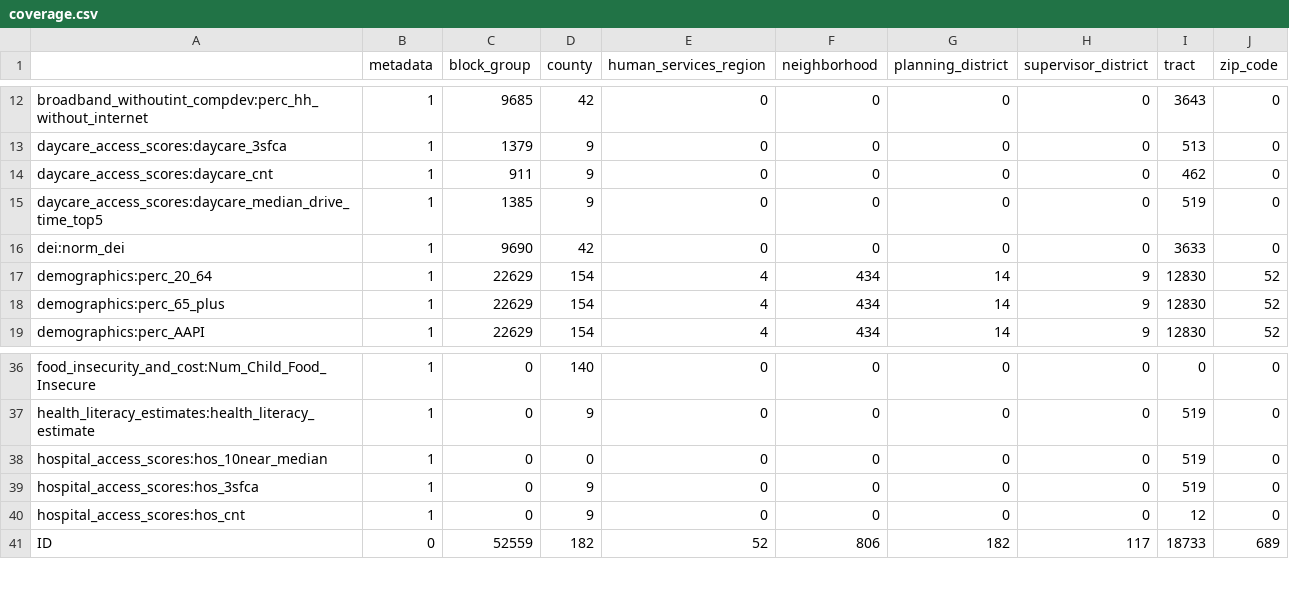
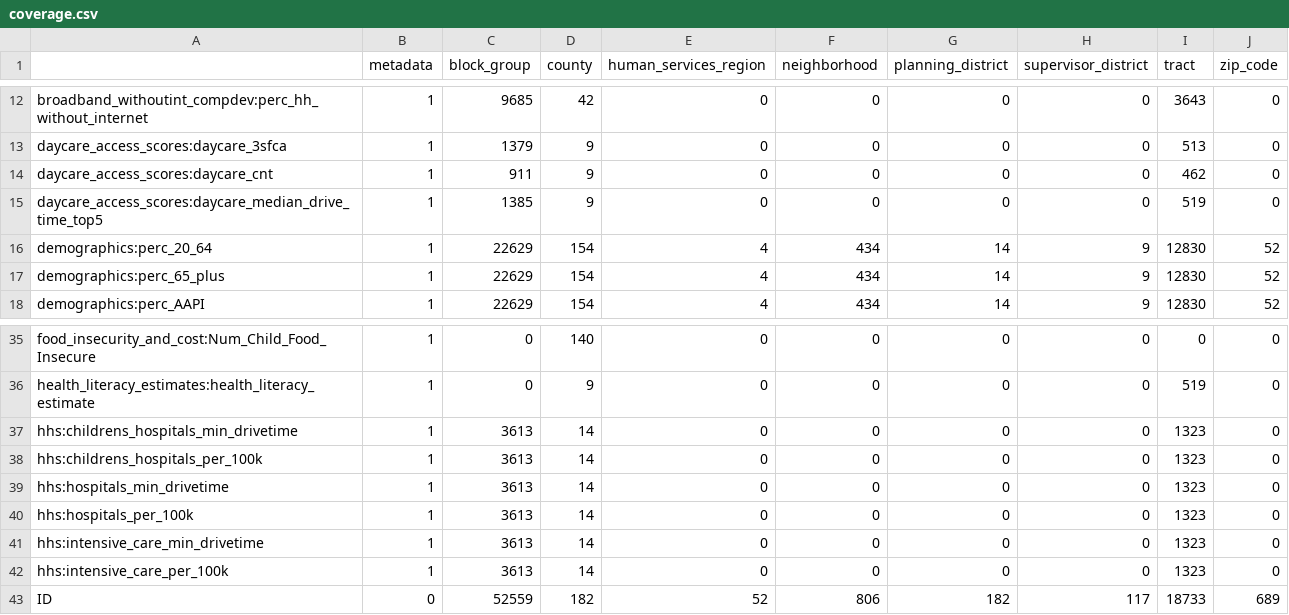
Before and after one commit to uva-bi-sdad/capital_region, a CSV file: docs/data/coverage.csv, drawn as a sheet; only a part is shown, gaps mark what is left out.

Commit message:
changes hospital variables; removes DEI

```diff
--- a/docs/data/coverage.csv
+++ b/docs/data/coverage.csv
@@ -15,3 +15,2 @@
 "daycare_access_scores:daycare_median_drive_time_top5",1,1385,9,0,0,0,0,519,0
-"dei:norm_dei",1,9690,42,0,0,0,0,3633,0
 "demographics:perc_20_64",1,22629,154,4,434,14,9,12830,52
@@ -37,5 +36,8 @@
 "health_literacy_estimates:health_literacy_estimate",1,0,9,0,0,0,0,519,0
-"hospital_access_scores:hos_10near_median",1,0,0,0,0,0,0,519,0
-"hospital_access_scores:hos_3sfca",1,0,9,0,0,0,0,519,0
-"hospital_access_scores:hos_cnt",1,0,9,0,0,0,0,12,0
+"hhs:childrens_hospitals_min_drivetime",1,3613,14,0,0,0,0,1323,0
+"hhs:childrens_hospitals_per_100k",1,3613,14,0,0,0,0,1323,0
+"hhs:hospitals_min_drivetime",1,3613,14,0,0,0,0,1323,0
+"hhs:hospitals_per_100k",1,3613,14,0,0,0,0,1323,0
+"hhs:intensive_care_min_drivetime",1,3613,14,0,0,0,0,1323,0
+"hhs:intensive_care_per_100k",1,3613,14,0,0,0,0,1323,0
 "ID",0,52559,182,52,806,182,117,18733,689
```
Also changed, not shown: 23 other files.
